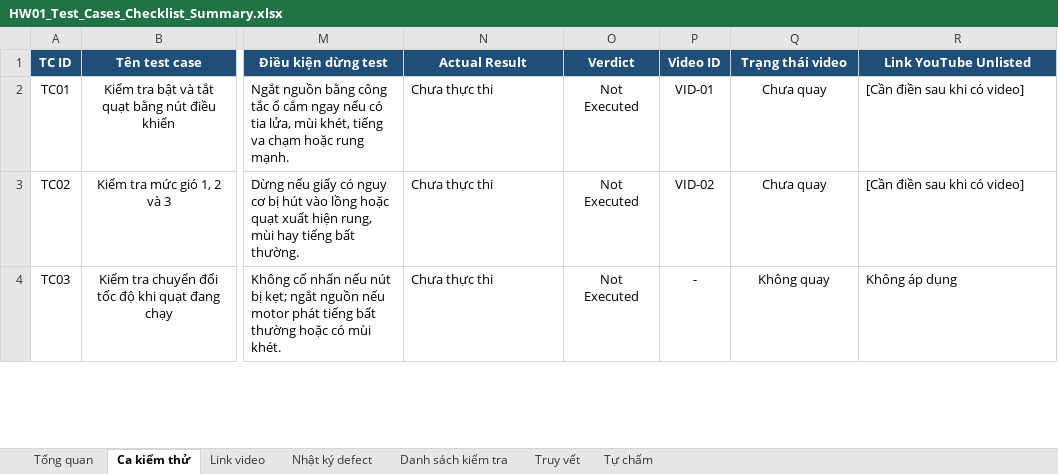
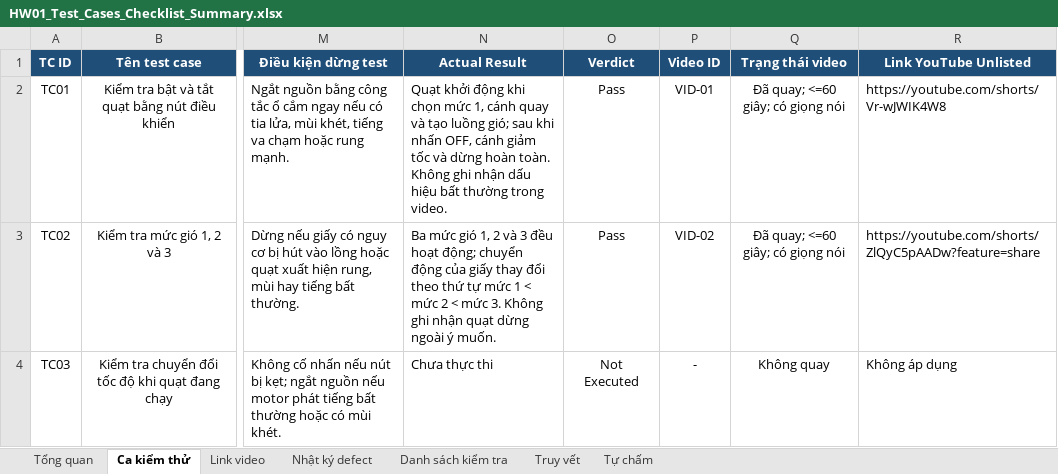
Before and after one commit to HuynhDucThinh/Software-Testing-HW01, an Excel workbook: HW01_Test_Cases_Checklist_Summary.xlsx, sheet Ca kiểm thử, drawn as a sheet; only a part is shown, gaps mark what is left out; values as stored, in another font and other column widths than the file's, no borders; conditional formats and table styles not drawn; the diff covers the shown part only; the diff names each change by its address in the sheet, - before the commit and + after, or states it on an @@ line.

Commit message:
docs(testing): synchronize test results and defect tracking

```diff
--- a/HW01_Test_Cases_Checklist_Summary.xlsx (sheet Ca kiểm thử)
+++ b/HW01_Test_Cases_Checklist_Summary.xlsx (sheet Ca kiểm thử)
-N2 (Actual Result): Chưa thực thi
+N2 (Actual Result): Quạt khởi động khi chọn mức 1, cánh quay và tạo luồng gió; sau khi nhấn OFF, cánh giảm tốc và dừng hoàn toàn. Không ghi nhận dấu hiệu bất thường trong video.
-O2:O3 (Verdict): Not Executed
+O2:O3 (Verdict): Pass
-Q2:Q3 (Trạng thái video): Chưa quay
+Q2:Q3 (Trạng thái video): Đã quay; <=60 giây; có giọng nói
-R2 (Link YouTube Unlisted): [Cần điền sau khi có video]
+R2 (Link YouTube Unlisted): https://youtube.com/shorts/Vr-wJWIK4W8
-N3 (Actual Result): Chưa thực thi
+N3 (Actual Result): Ba mức gió 1, 2 và 3 đều hoạt động; chuyển động của giấy thay đổi theo thứ tự mức 1 < mức 2 < mức 3. Không ghi nhận quạt dừng ngoài ý muốn.
-R3 (Link YouTube Unlisted): [Cần điền sau khi có video]
+R3 (Link YouTube Unlisted): https://youtube.com/shorts/ZlQyC5pAADw?feature=share
```
Also changed, not shown: 55 edited cells elsewhere in this sheet, sheet Nhật ký defect, sheet Link video, sheet Truy vết, sheet Danh sách kiểm tra, sheet Tổng quan, sheet Tự chấm.
